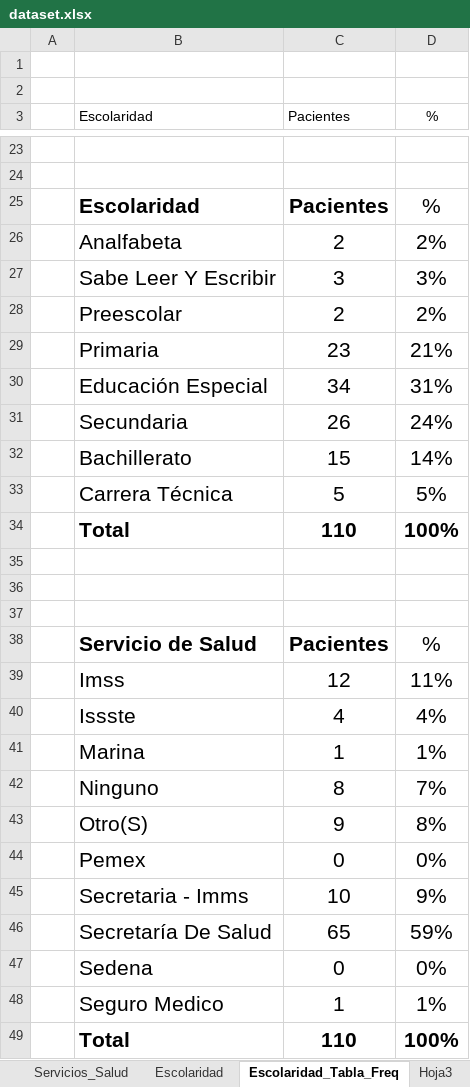
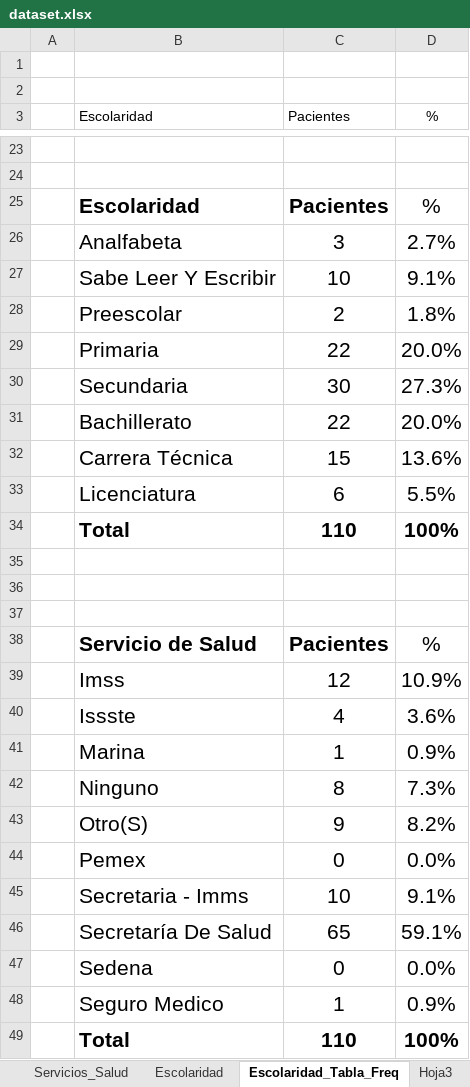
Before and after one commit to JoseCarlos00/graficas-uinissa, an Excel workbook: dataset.xlsx, sheet Escolaridad_Tabla_Freq, drawn as a sheet; only a part is shown, gaps mark what is left out; values as stored, in another font and other column widths than the file's, no borders; table styles not drawn; removed rows and columns are numbered as before the commit, all else as after; the diff names each change by its address in the sheet, - before the commit and + after, or states it on an @@ line.

```diff
--- a/dataset.xlsx (sheet Escolaridad_Tabla_Freq)
+++ b/dataset.xlsx (sheet Escolaridad_Tabla_Freq)
-row 26:  | Analfabeta | 2 | 2%
-row 27:  | Sabe Leer Y Escribir | 3 | 3%
+row 26:  | Analfabeta | 3 | 2.7%
+row 27:  | Sabe Leer Y Escribir | 10 | 9.1%
-D28 (%): 2%
+D28 (%): 1.8%
-row 29:  | Primaria | 23 | 21%
-row 30:  | Educación Especial | 34 | 31%
-row 31:  | Secundaria | 26 | 24%
-row 32:  | Bachillerato | 15 | 14%
-row 33:  | Carrera Técnica | 5 | 5%
+row 29:  | Primaria | 22 | 20.0%
+row 30:  | Secundaria | 30 | 27.3%
+row 31:  | Bachillerato | 22 | 20.0%
+row 32:  | Carrera Técnica | 15 | 13.6%
+row 33:  | Licenciatura | 6 | 5.5%
-D39 (%): 11%
+D39 (%): 10.9%
-D40 (%): 4%
+D40 (%): 3.6%
-D41 (%): 1%
+D41 (%): 0.9%
-D42 (%): 7%
+D42 (%): 7.3%
-D43 (%): 8%
+D43 (%): 8.2%
-D44 (%): 0%
+D44 (%): 0.0%
-D45 (%): 9%
+D45 (%): 9.1%
-D46 (%): 59%
+D46 (%): 59.1%
-D47 (%): 0%
+D47 (%): 0.0%
-D48 (%): 1%
+D48 (%): 0.9%
```
Also changed, not shown: sheet Cartilla, formulas that keep their value, 1 other file.
